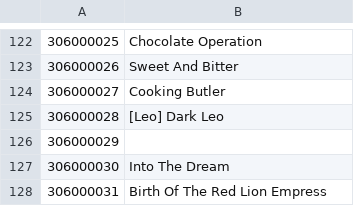
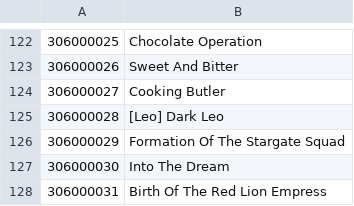
Before and after one commit to NNSTJP/Idola, a CSV file: Soul ID.csv, drawn as a sheet; only a part is shown, gaps mark what is left out.

```diff
--- a/Soul ID.csv
+++ b/Soul ID.csv
@@ -125,3 +125,3 @@
 306000028,[Leo] Dark Leo
-306000029,
+306000029,Formation Of The Stargate Squad
 306000030,Into The Dream
```
Also changed, not shown: Weapon ID.csv.
